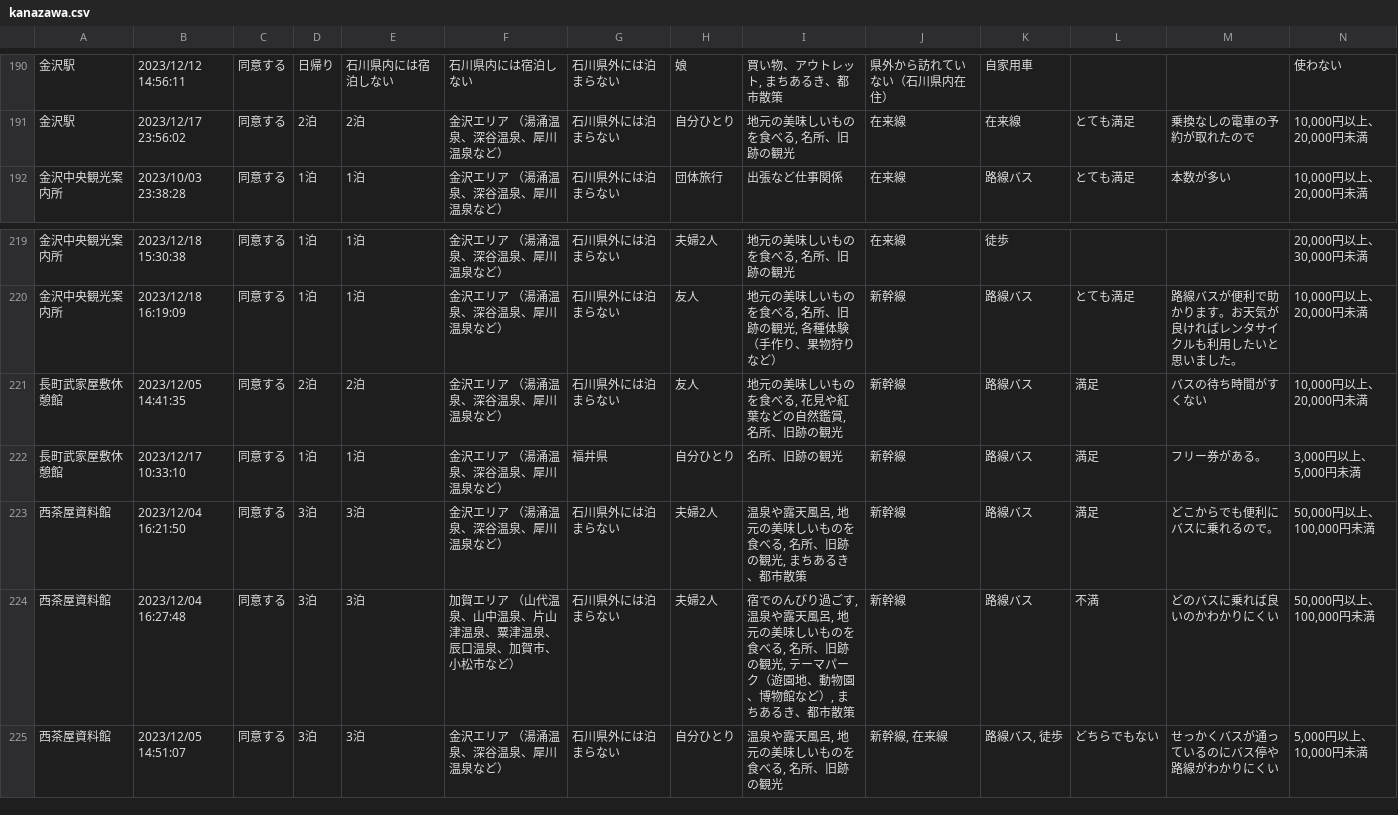
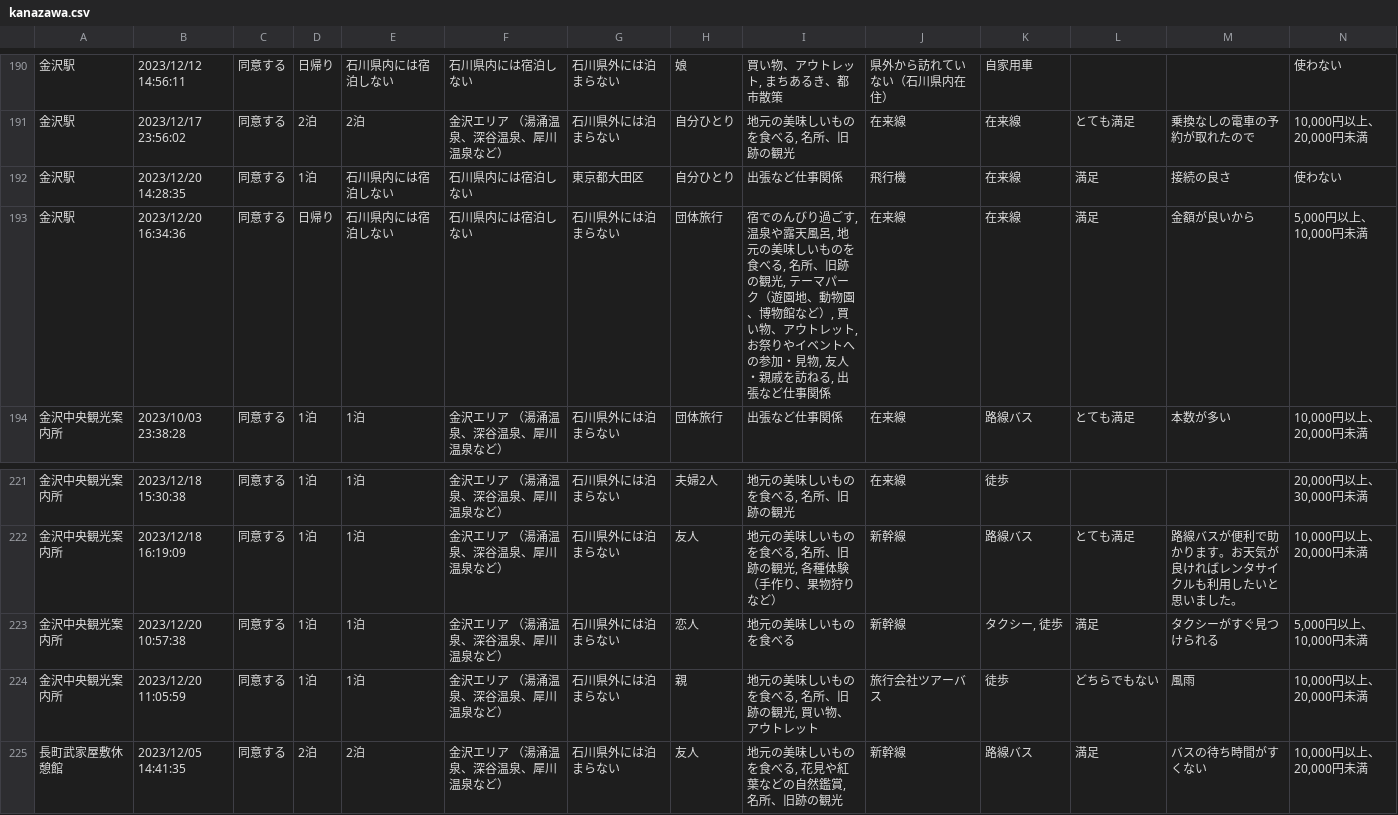
Before and after one commit to code4fukui/ishikawa-kanko-survey, a CSV file: kanazawa.csv, drawn as a sheet; only a part is shown, gaps mark what is left out; the shorter side is filled out with more unchanged rows; rows hold the shown columns only; the diff names each change by its address in the sheet, - before the commit and + after, or states it on an @@ line.

Commit message:
update data

```diff
--- a/kanazawa.csv
+++ b/kanazawa.csv
+row 192: 金沢駅 | 2023/12/20 14:28:35 | 同意する | 1泊 | 石川県内には宿泊しない | 石川県内には宿泊しない | 東京都大田区 | 自分ひとり | 出張など仕事関係 | 飛行機 | 在来線 | 満足 | 接続の良さ | 使わない
+row 193: 金沢駅 | 2023/12/20 16:34:36 | 同意する | 日帰り | 石川県内には宿泊しない | 石川県内には宿泊しない | 石川県外には泊まらない | 団体旅行 | 宿でのんびり過ごす, 温泉や露天風呂, 地元の美味しいものを食べる, 名所、旧跡の観光, テーマパーク（遊園地、動物園、博物館など）, 買い物、アウトレット, お祭りやイベントへの参加・見物, 友人・親戚を訪ねる, 出張など仕事関係 | 在来線 | 在来線 | 満足 | 金額が良いから | 5,000円以上、10,000円未満
+row 223: 金沢中央観光案内所 | 2023/12/20 10:57:38 | 同意する | 1泊 | 1泊 | 金沢エリア （湯涌温泉、深谷温泉、犀川温泉など） | 石川県外には泊まらない | 恋人 | 地元の美味しいものを食べる | 新幹線 | タクシー, 徒歩 | 満足 | タクシーがすぐ見つけられる | 5,000円以上、10,000円未満
+row 224: 金沢中央観光案内所 | 2023/12/20 11:05:59 | 同意する | 1泊 | 1泊 | 金沢エリア （湯涌温泉、深谷温泉、犀川温泉など） | 石川県外には泊まらない | 親 | 地元の美味しいものを食べる, 名所、旧跡の観光, 買い物、アウトレット | 旅行会社ツアーバス | 徒歩 | どちらでもない | 風雨 | 10,000円以上、20,000円未満
```
Also changed, not shown: kaga.csv, 2 other files.
